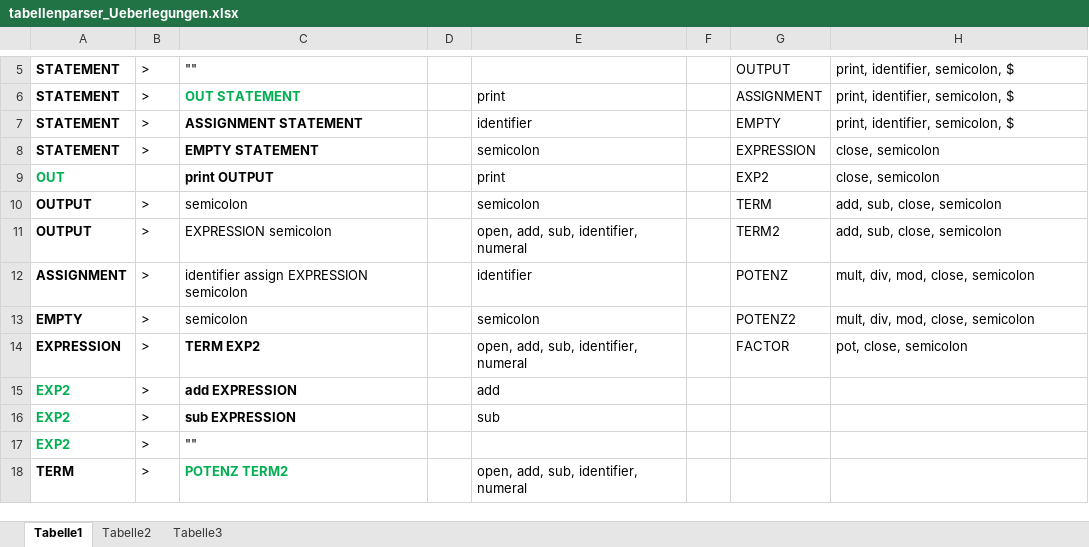
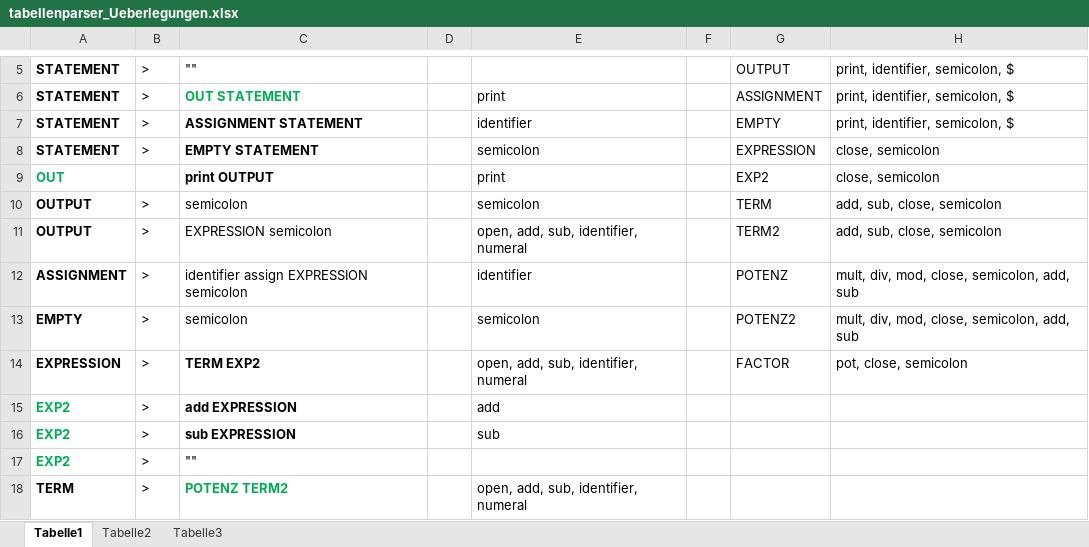
Before and after one commit to stigito/Compiler, an Excel workbook: tabellenparser_Ueberlegungen.xlsx, sheet Tabelle1, drawn as a sheet; only a part is shown, gaps mark what is left out; values as stored, in another font and other column widths than the file's, no borders; the diff names each change by its address in the sheet, - before the commit and + after, or states it on an @@ line.

Commit message:
tableparser upload successful

```diff
--- a/tabellenparser_Ueberlegungen.xlsx (sheet Tabelle1)
+++ b/tabellenparser_Ueberlegungen.xlsx (sheet Tabelle1)
-H12:H13: mult, div, mod, close, semicolon
+H12:H13: mult, div, mod, close, semicolon, add, sub
```
Also changed, not shown: 8 other files.
